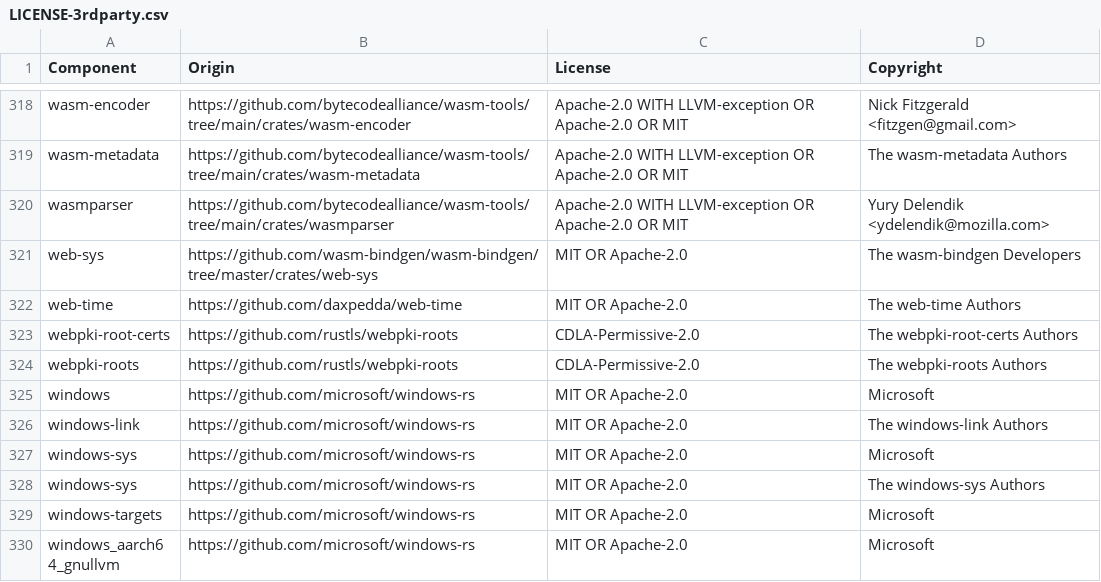
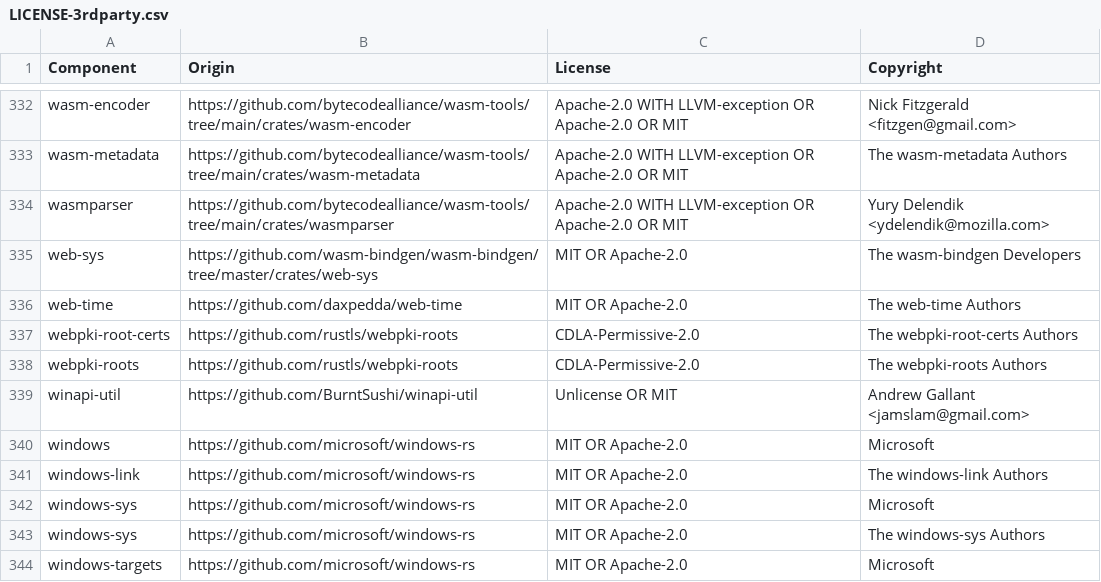
Before and after one commit to usetero/datadog-lambda-extension, a CSV file: bottlecap/LICENSE-3rdparty.csv, drawn as a sheet; only a part is shown, gaps mark what is left out; the shorter side is filled out with more unchanged rows; the diff covers the shown part only; the diff names each change by its address in the sheet, - before the commit and + after, or states it on an @@ line.

```diff
--- a/bottlecap/LICENSE-3rdparty.csv
+++ b/bottlecap/LICENSE-3rdparty.csv
+row 339: winapi-util | https://github.com/BurntSushi/winapi-util | Unlicense OR MIT | Andrew Gallant <jamslam@gmail.com>
```
Also changed, not shown: 14 added rows elsewhere in this file, 8 other files.
